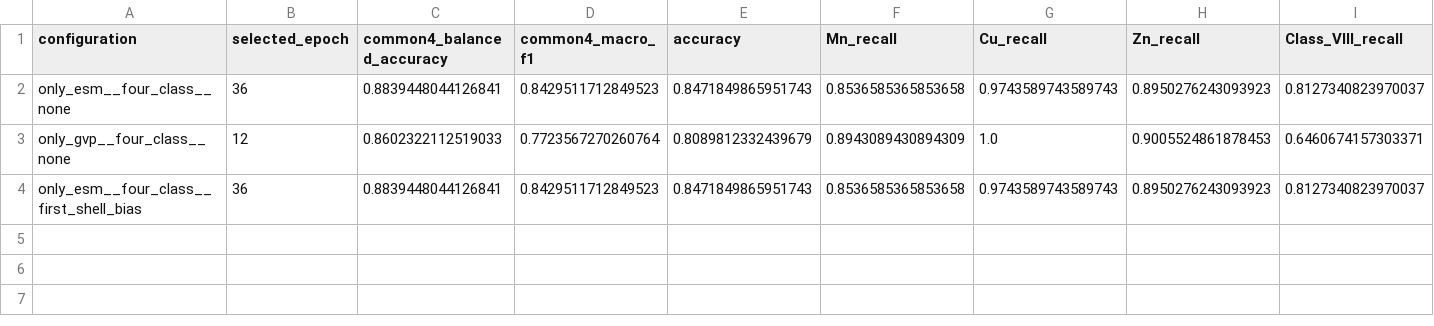
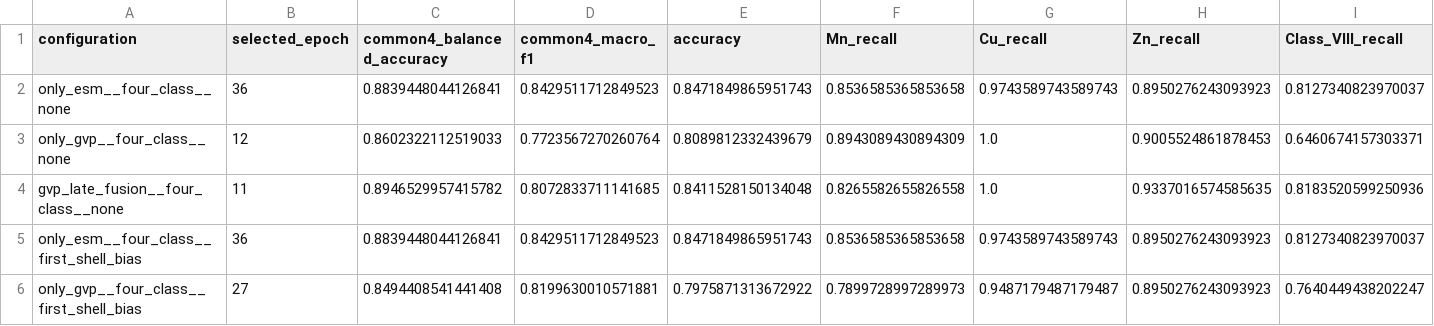
Before and after one commit to MECHTI1/DeepMzyme, a CSV file: docs/notebook_outputs/raw/pmm_ion_v2_context_fold0_20260927/runtime/screen_metrics.csv, drawn as a sheet; only a part is shown; rows hold the shown columns only; the diff names each change by its address in the sheet, - before the commit and + after, or states it on an @@ line.

Commit message:
Record fold-zero late-fusion and binding-aware GVP evidence

```diff
--- a/docs/notebook_outputs/raw/pmm_ion_v2_context_fold0_20260927/runtime/screen_metrics.csv
+++ b/docs/notebook_outputs/raw/pmm_ion_v2_context_fold0_20260927/runtime/screen_metrics.csv
+row 4: gvp_late_fusion__four_class__none | 11 | 0.8946529957415782 | 0.8072833711141685 | 0.8411528150134048 | 0.8265582655826558 | 1.0 | 0.9337016574585635 | 0.8183520599250936
+row 6: only_gvp__four_class__first_shell_bias | 27 | 0.8494408541441408 | 0.8199630010571881 | 0.7975871313672922 | 0.7899728997289973 | 0.9487179487179487 | 0.8950276243093923 | 0.7640449438202247
```
Also changed, not shown: 31 other files.
